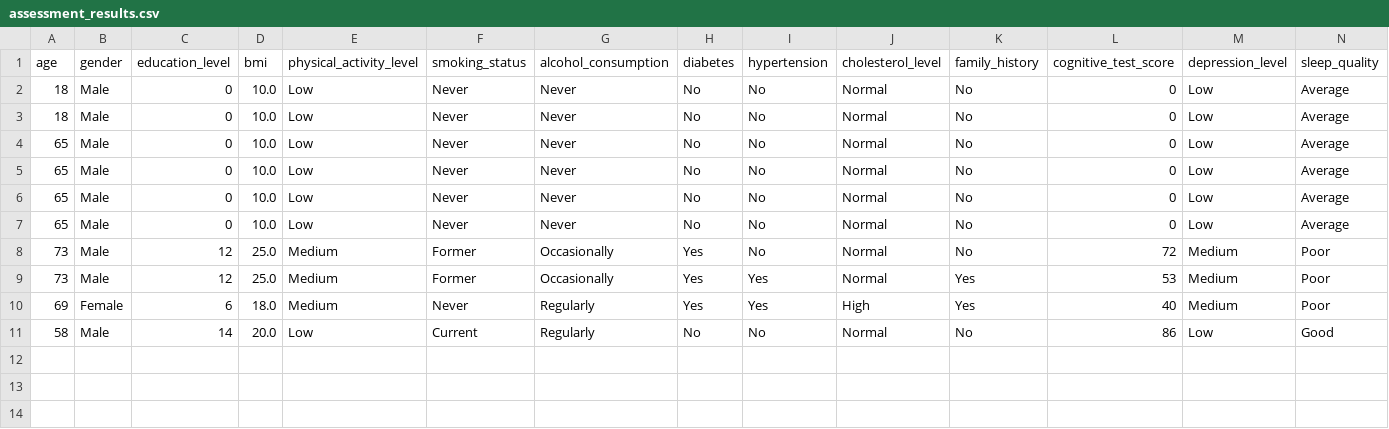
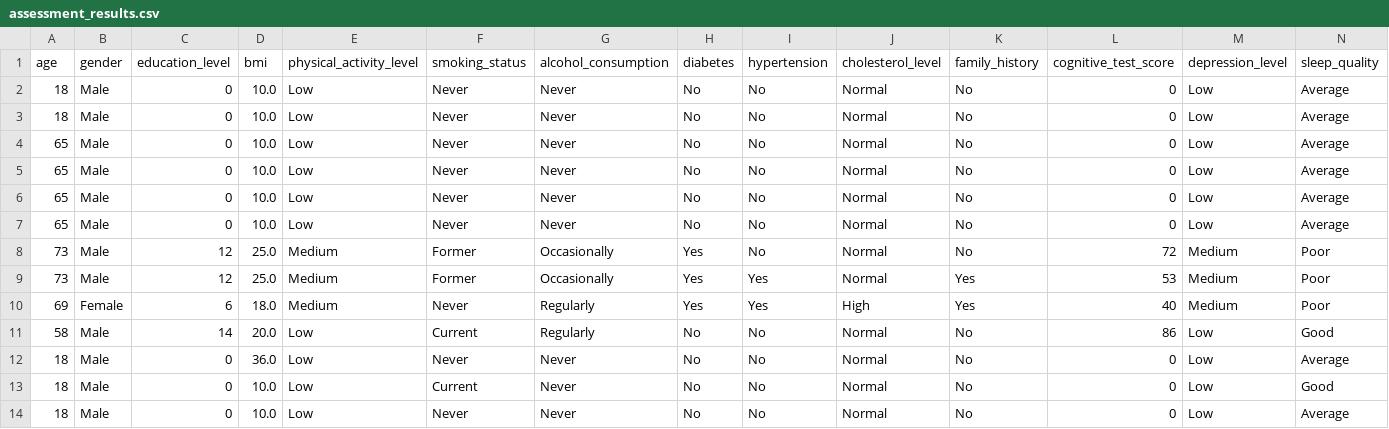
Before and after one commit to niikpakpobrown/HIS-Final-Project, a CSV file: Final_Project_UI/assessment_results.csv, drawn as a sheet; only a part is shown; rows hold the shown columns only; the diff names each change by its address in the sheet, - before the commit and + after, or states it on an @@ line.

```diff
--- a/Final_Project_UI/assessment_results.csv
+++ b/Final_Project_UI/assessment_results.csv
+row 12: 18 | Male | 0 | 36.0 | Low | Never | Never | No | No | Normal | No | 0 | Low | Average
+row 13: 18 | Male | 0 | 10.0 | Low | Current | Never | No | No | Normal | No | 0 | Low | Good
+row 14: 18 | Male | 0 | 10.0 | Low | Never | Never | No | No | Normal | No | 0 | Low | Average
```
Also changed, not shown: 1 other file.
